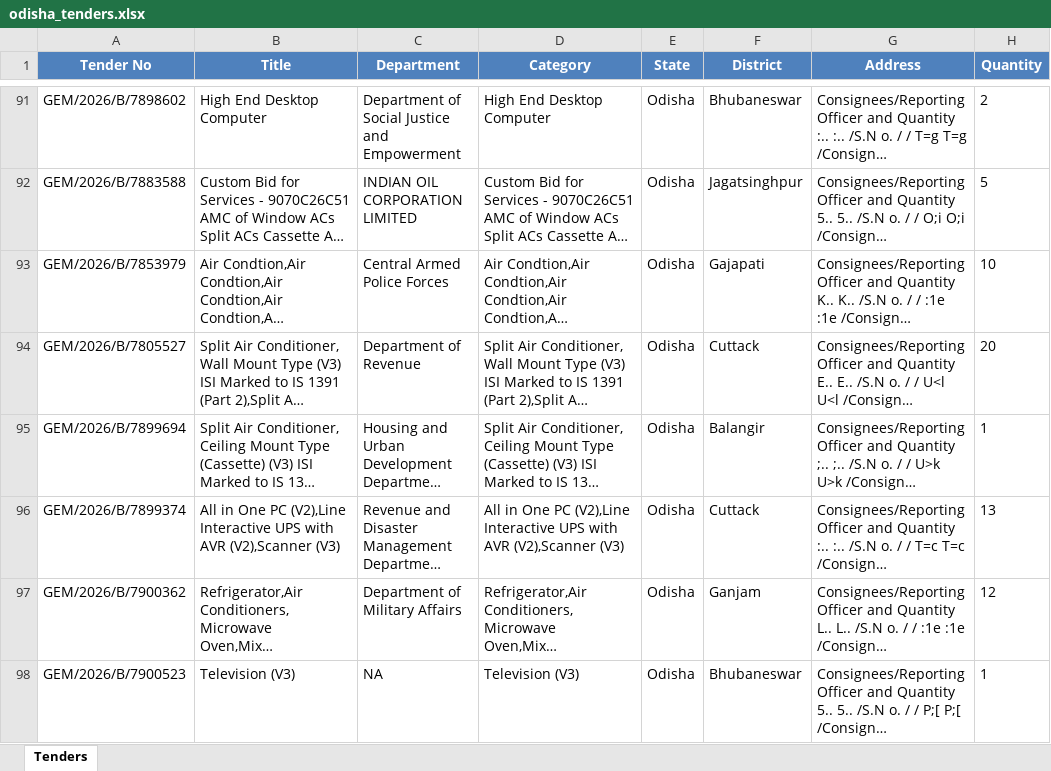
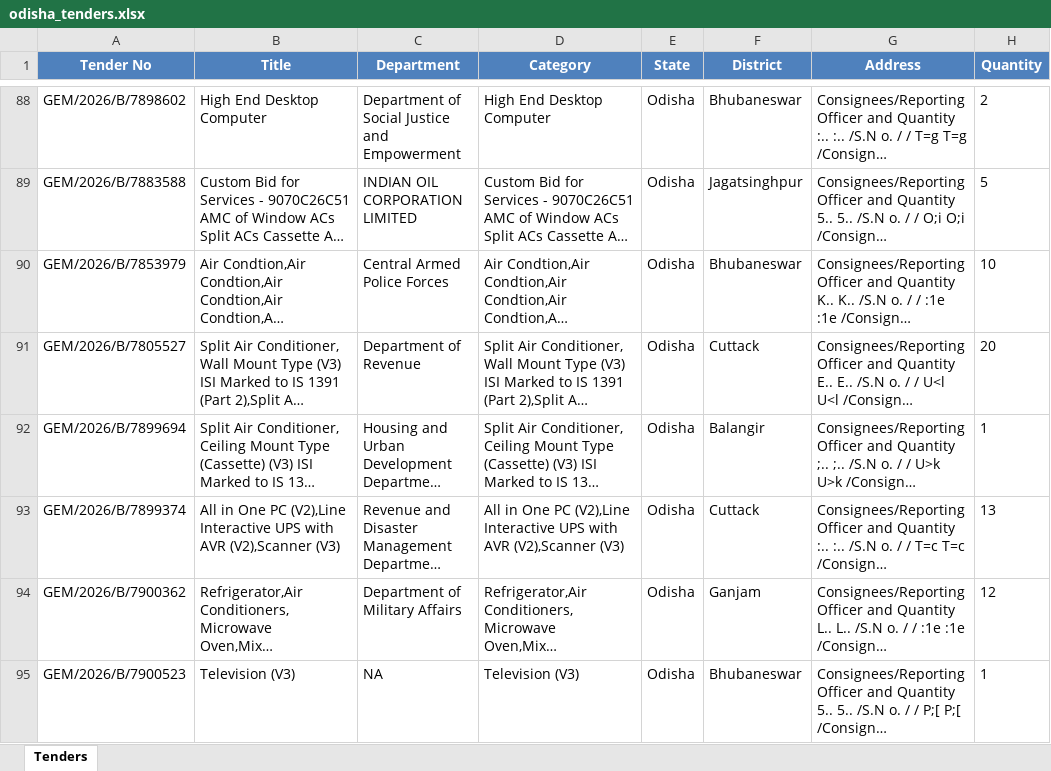
Before and after one commit to pradipta2301/jagarnath_tender, an Excel workbook: odisha_tenders.xlsx, sheet Tenders, drawn as a sheet; only a part is shown, gaps mark what is left out; long unchanged cells end in …; values as stored, in another font and other column widths than the file's, no borders; addresses are those after the commit; the diff covers the shown part only; the diff names each change by its address in the sheet, - before the commit and + after, or states it on an @@ line.

Commit message:
Add files via upload

```diff
--- a/odisha_tenders.xlsx (sheet Tenders)
+++ b/odisha_tenders.xlsx (sheet Tenders)
-F90 (District): Gajapati
+F90 (District): Bhubaneswar
```
Also changed, not shown: 8 added rows, 4 removed rows, 12 moved rows and 2 edited cells elsewhere in this sheet.
